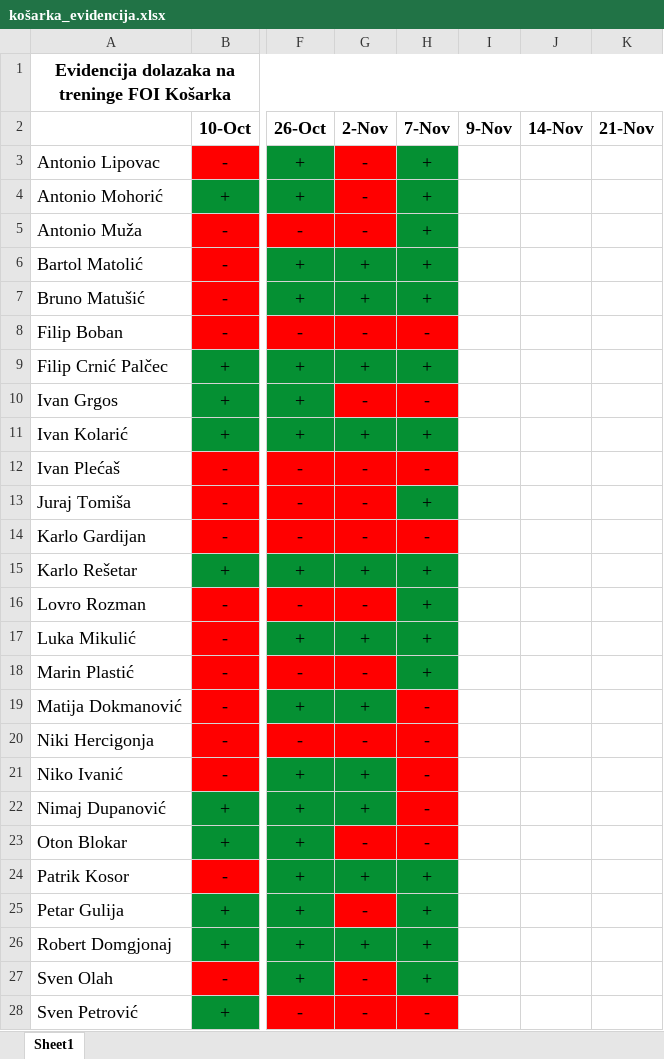
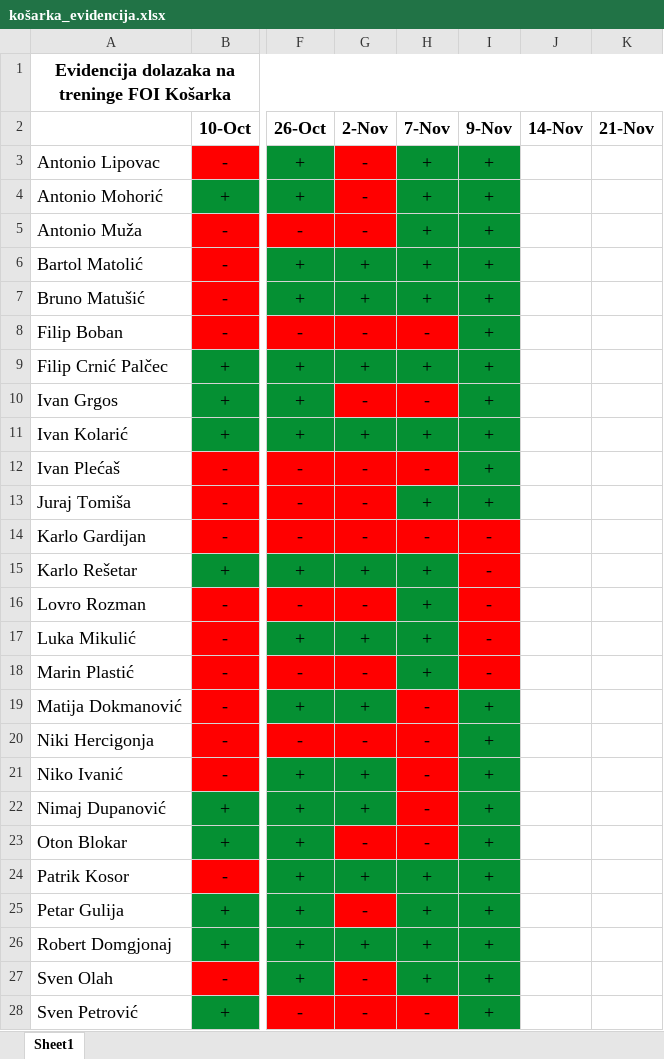
Before and after one commit to mmusica/KosarkaManager, an Excel workbook: documents/košarka_evidencija.xlsx, sheet Sheet1, drawn as a sheet; only a part is shown, gaps mark what is left out; values as stored, in another font and other column widths than the file's, no borders; the diff covers the shown part only; the diff names each change by its address in the sheet, - before the commit and + after, or states it on an @@ line.

Commit message:
Added colored cells

```diff
--- a/documents/košarka_evidencija.xlsx (sheet Sheet1)
+++ b/documents/košarka_evidencija.xlsx (sheet Sheet1)
-I3:I13 (9-Nov): (empty)
+I3:I13 (9-Nov): +
-I3:I13 fill: none
+I3:I13 fill: #059033
-I14:I18 (9-Nov): (empty)
+I14:I18 (9-Nov): -
-I14:I18 fill: none
+I14:I18 fill: #FF0000
-I19:I28 (9-Nov): (empty)
+I19:I28 (9-Nov): +
-I19:I28 fill: none
+I19:I28 fill: #059033
```
Also changed, not shown: 3 edited cells and cell formats elsewhere in this sheet.
